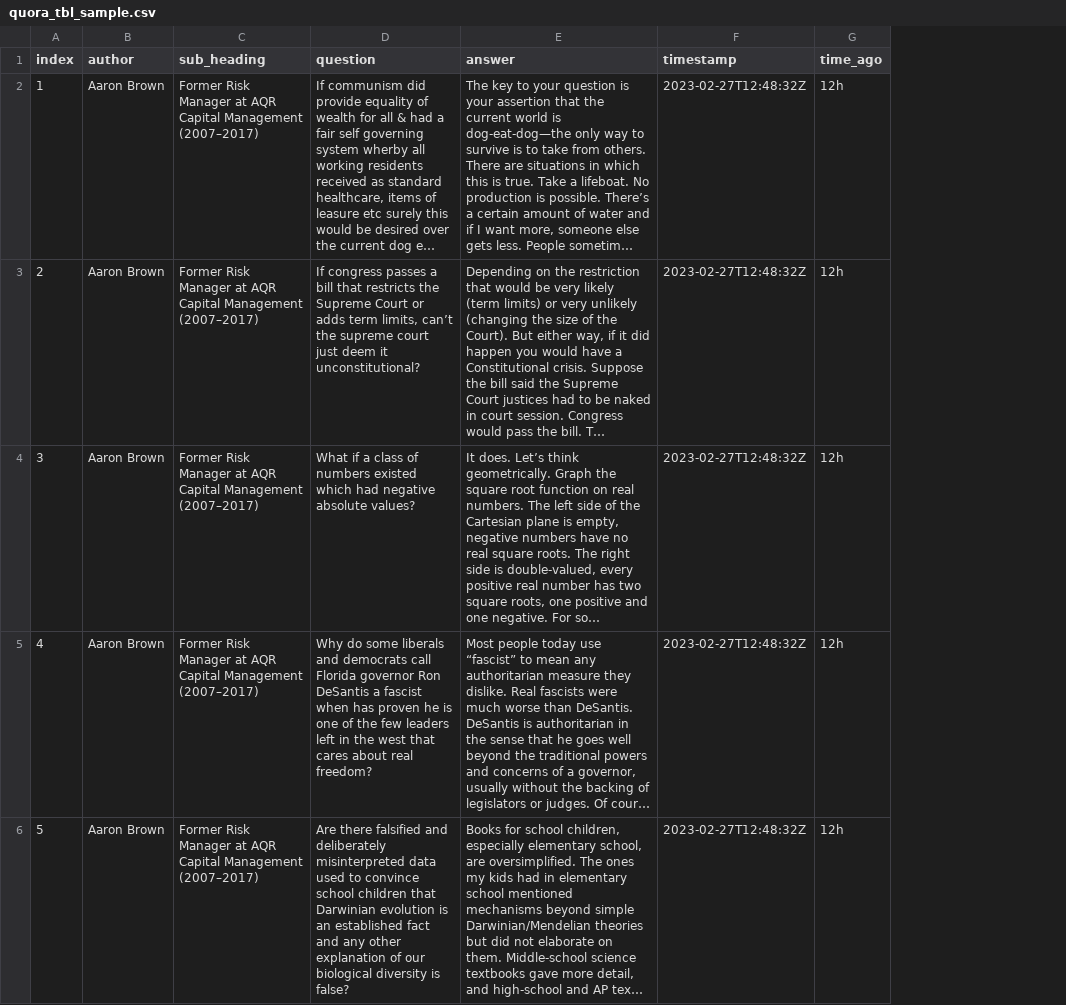
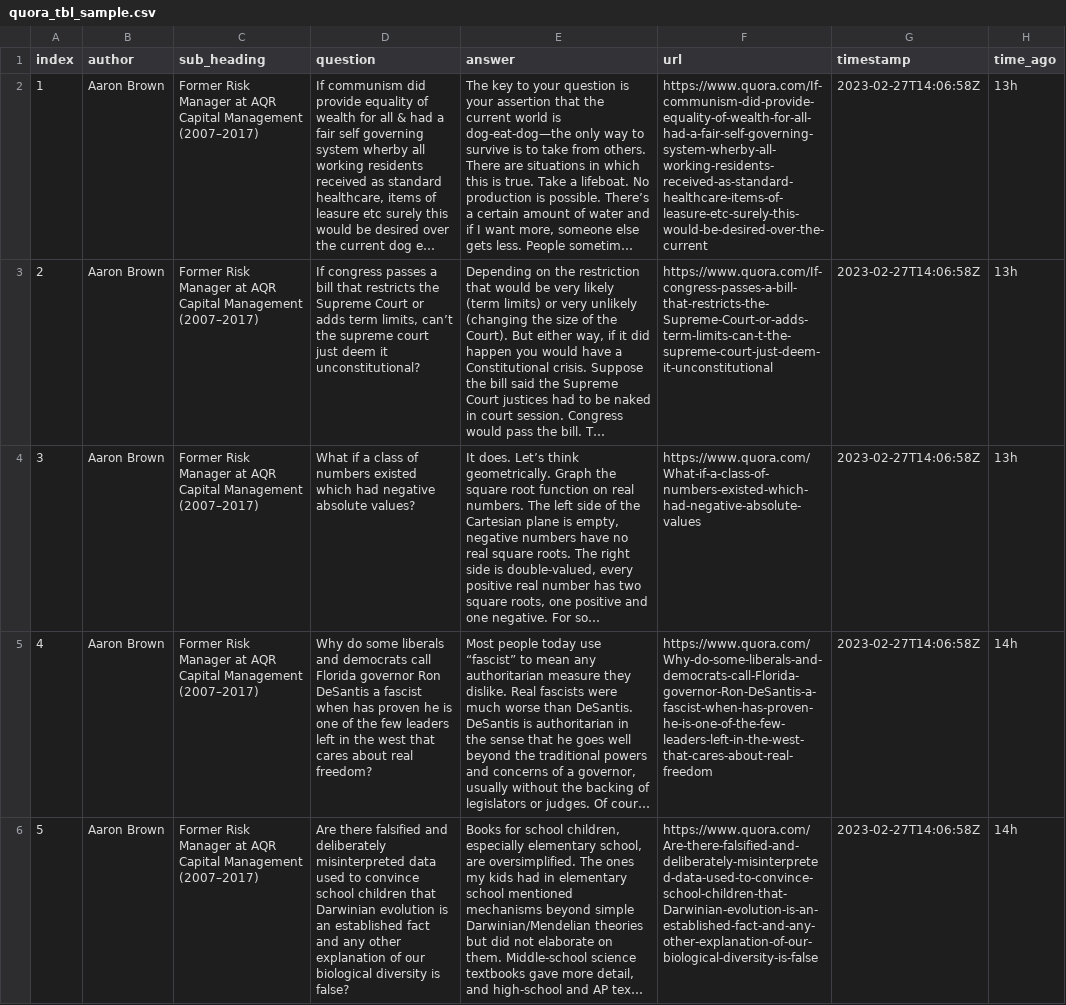
Before and after one commit to NedHermann/data_analysis_tools, a CSV file: src/web_scraping/dynamic_pages/data/quora_tbl_sample.csv, drawn as a sheet; long unchanged cells end in …; addresses are those after the commit; the diff names each change by its address in the sheet, - before the commit and + after, or states it on an @@ line.

```diff
--- a/src/web_scraping/dynamic_pages/data/quora_tbl_sample.csv
+++ b/src/web_scraping/dynamic_pages/data/quora_tbl_sample.csv
+column F (url), rows 2-6: https://www.quora.com/If-communism-did-provide-equality-of-wealth-for-all-had-a-fair-self-governing-system-wherby-all-working-residents-received-as-standard-healthcare-items-of-leasure-etc-surely-this-would-be-desired-over-the-current | https://www.quora.com/If-congress-passes-a-bill-that-restricts-the-Supreme-Court-or-adds-term-limits-can-t-the-supreme-court-just-deem-it-unconstitutional | https://www.quora.com/What-if-a-class-of-numbers-existed-which-had-negative-absolute-values | https://www.quora.com/Why-do-some-liberals-and-democrats-call-Florida-governor-Ron-DeSantis-a-fascist-when-has-proven-he-is-one-of-the-few-leaders-left-in-the-west-that-cares-about-real-freedom | https://www.quora.com/Are-there-falsified-and-deliberately-misinterpreted-data-used-to-convince-school-children-that-Darwinian-evolution-is-an-established-fact-and-any-other-explanation-of-our-biological-diversity-is-false
-G2:G6 (timestamp): 2023-02-27T12:48:32Z
+G2:G6 (timestamp): 2023-02-27T14:06:58Z
-H2:H4 (time_ago): 12h
+H2:H4 (time_ago): 13h
-H5:H6 (time_ago): 12h
+H5:H6 (time_ago): 14h
```
Also changed, not shown: 1 other file.
